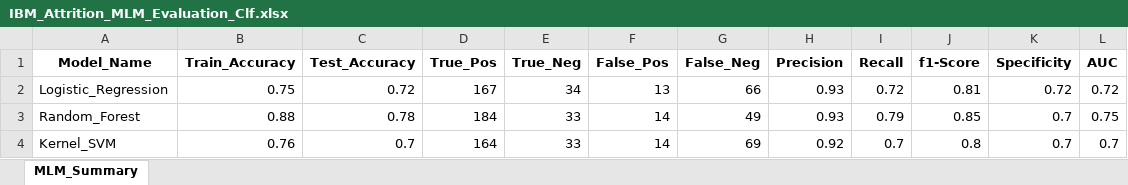
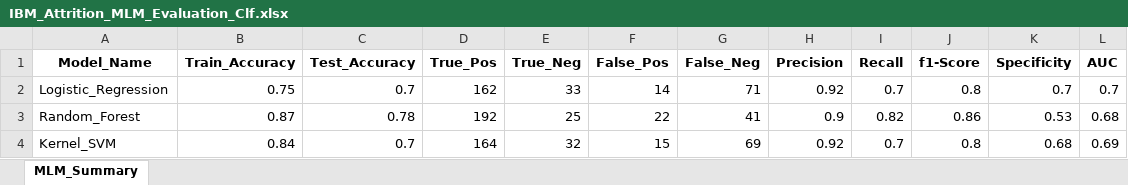
Before and after one commit to Blrbalaji/DSML_Case_Studies, an Excel workbook: 01_Classification/03_Output/IBM_Attrition_MLM_Evaluation_Clf.xlsx, sheet MLM_Summary, drawn as a sheet; only a part is shown; values as stored, in another font and other column widths than the file's, no borders; the diff covers the shown part only; the diff names each change by its address in the sheet, - before the commit and + after, or states it on an @@ line.

```diff
--- a/01_Classification/03_Output/IBM_Attrition_MLM_Evaluation_Clf.xlsx (sheet MLM_Summary)
+++ b/01_Classification/03_Output/IBM_Attrition_MLM_Evaluation_Clf.xlsx (sheet MLM_Summary)
-C2 (Test_Accuracy): 0.72
+C2 (Test_Accuracy): 0.7
-D2 (True_Pos): 167
+D2 (True_Pos): 162
-E2 (True_Neg): 34
+E2 (True_Neg): 33
-F2 (False_Pos): 13
+F2 (False_Pos): 14
-G2 (False_Neg): 66
+G2 (False_Neg): 71
-H2 (Precision): 0.93
+H2 (Precision): 0.92
-I2 (Recall): 0.72
+I2 (Recall): 0.7
-J2 (f1-Score): 0.81
+J2 (f1-Score): 0.8
-K2 (Specificity): 0.72
+K2 (Specificity): 0.7
-L2 (AUC): 0.72
+L2 (AUC): 0.7
-B3 (Train_Accuracy): 0.88
+B3 (Train_Accuracy): 0.87
-D3 (True_Pos): 184
+D3 (True_Pos): 192
-E3 (True_Neg): 33
+E3 (True_Neg): 25
-F3 (False_Pos): 14
+F3 (False_Pos): 22
-G3 (False_Neg): 49
+G3 (False_Neg): 41
-H3 (Precision): 0.93
+H3 (Precision): 0.9
-I3 (Recall): 0.79
+I3 (Recall): 0.82
-J3 (f1-Score): 0.85
+J3 (f1-Score): 0.86
-K3 (Specificity): 0.7
+K3 (Specificity): 0.53
-L3 (AUC): 0.75
+L3 (AUC): 0.68
-B4 (Train_Accuracy): 0.76
+B4 (Train_Accuracy): 0.84
-E4 (True_Neg): 33
+E4 (True_Neg): 32
-F4 (False_Pos): 14
+F4 (False_Pos): 15
-K4 (Specificity): 0.7
+K4 (Specificity): 0.68
-L4 (AUC): 0.7
+L4 (AUC): 0.69
```
Also changed, not shown: 21 edited cells elsewhere in this sheet, 01_Classification/03_Output/Back_Pain_MLM_Evaluation_Clf.xlsx, 5 other files.
